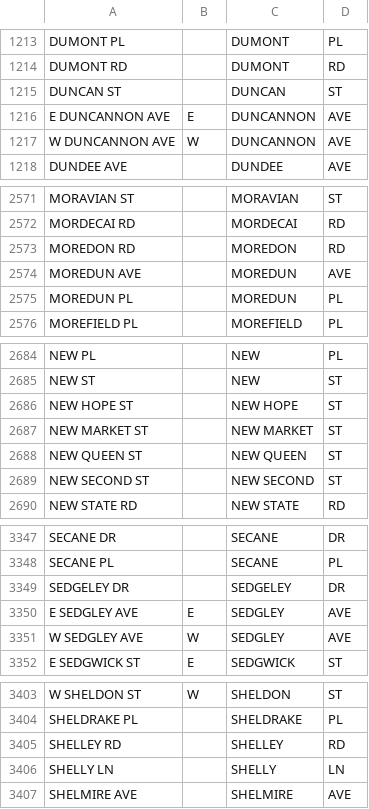
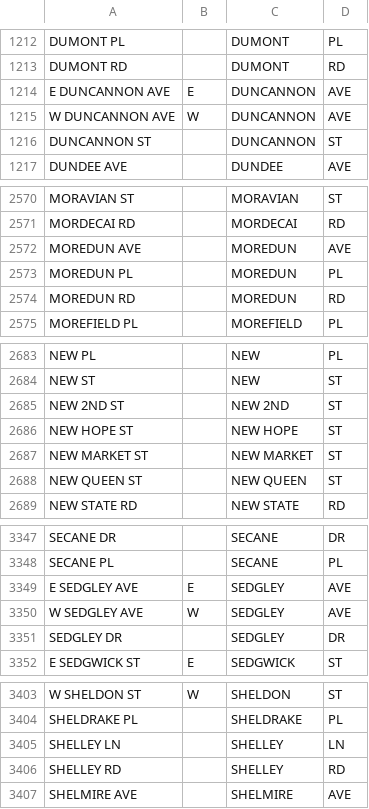
Before and after one commit to CityOfPhiladelphia/passyunk, a CSV file: passyunk/pdata/centerline_streets.csv, drawn as a sheet; only a part is shown, gaps mark what is left out; removed rows and columns are numbered as before the commit, all else as after; the diff covers the shown part only; the diff names each change by its address in the sheet, - before the commit and + after, or states it on an @@ line.

```diff
--- a/passyunk/pdata/centerline_streets.csv
+++ b/passyunk/pdata/centerline_streets.csv
-row 1215: DUNCAN ST |  | DUNCAN | ST
+row 1216: DUNCANNON ST |  | DUNCANNON | ST
-row 2573: MOREDON RD |  | MOREDON | RD
+row 2574: MOREDUN RD |  | MOREDUN | RD
+row 2685: NEW 2ND ST |  | NEW 2ND | ST
-row 2689: NEW SECOND ST |  | NEW SECOND | ST
-row 3349: SEDGELEY DR |  | SEDGELEY | DR
+row 3351: SEDGLEY DR |  | SEDGLEY | DR
+row 3405: SHELLEY LN |  | SHELLEY | LN
-row 3406: SHELLY LN |  | SHELLY | LN
```
Also changed, not shown: 17 added rows, 17 removed rows and 42 edited cells elsewhere in this file, 2 other files.
